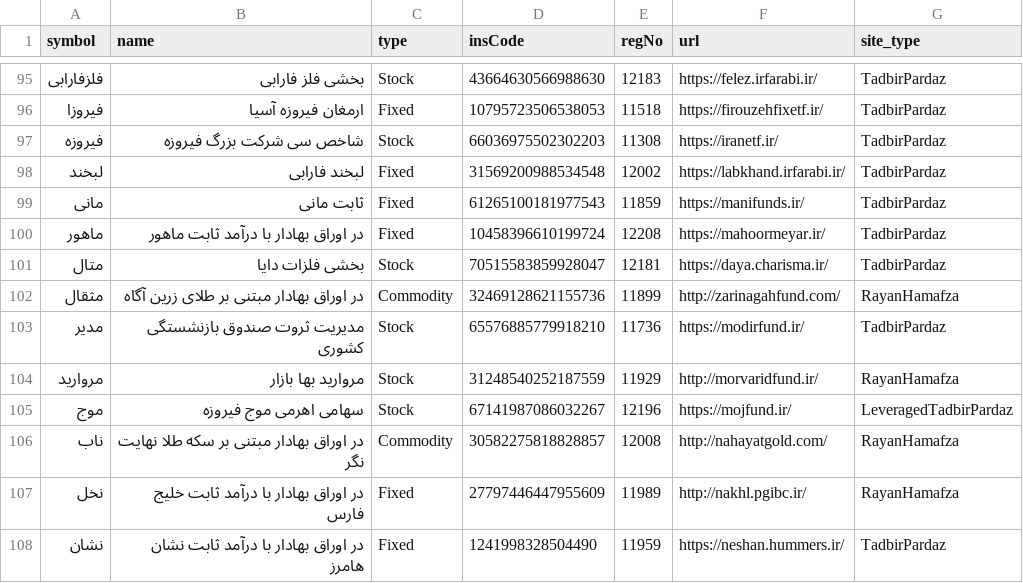
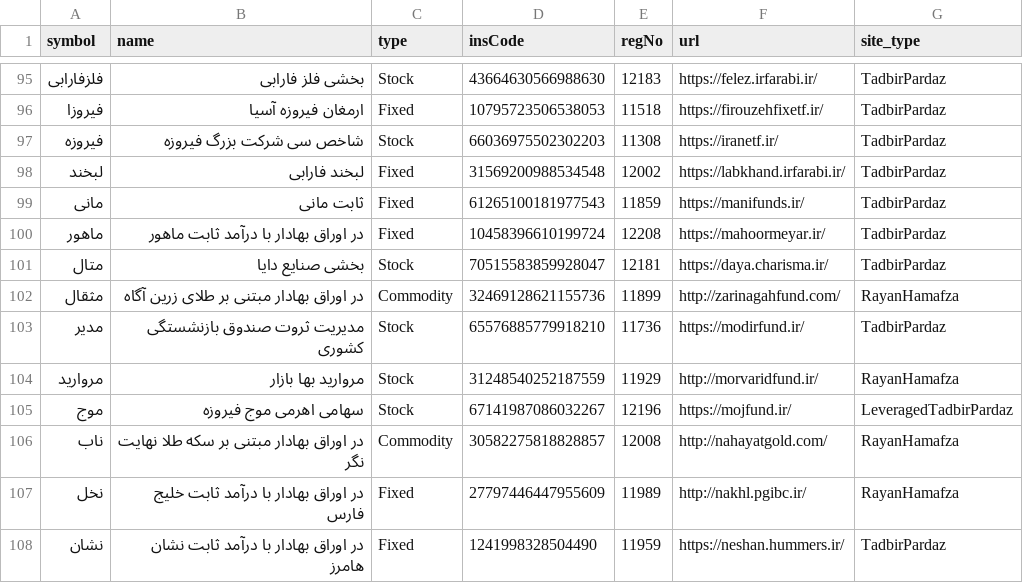
Before and after one commit to 5j9/iranetf, a CSV file: iranetf/dataset.csv, drawn as a sheet; only a part is shown, gaps mark what is left out.

Commit message:
fix(dataset): update

```diff
--- a/iranetf/dataset.csv
+++ b/iranetf/dataset.csv
@@ -100,3 +100,3 @@
 ماهور,در اوراق بهادار با درآمد ثابت ماهور,Fixed,10458396610199724,12208,https://mahoormeyar.ir/,TadbirPardaz
-متال,بخشی فلزات دایا,Stock,70515583859928047,12181,https://daya.charisma.ir/,TadbirPardaz
+متال,بخشی صنایع دایا,Stock,70515583859928047,12181,https://daya.charisma.ir/,TadbirPardaz
 مثقال,در اوراق بهادار مبتنی بر طلای زرین آگاه,Commodity,32469128621155736,11899,http://zarinagahfund.com/,RayanHamafza
```
